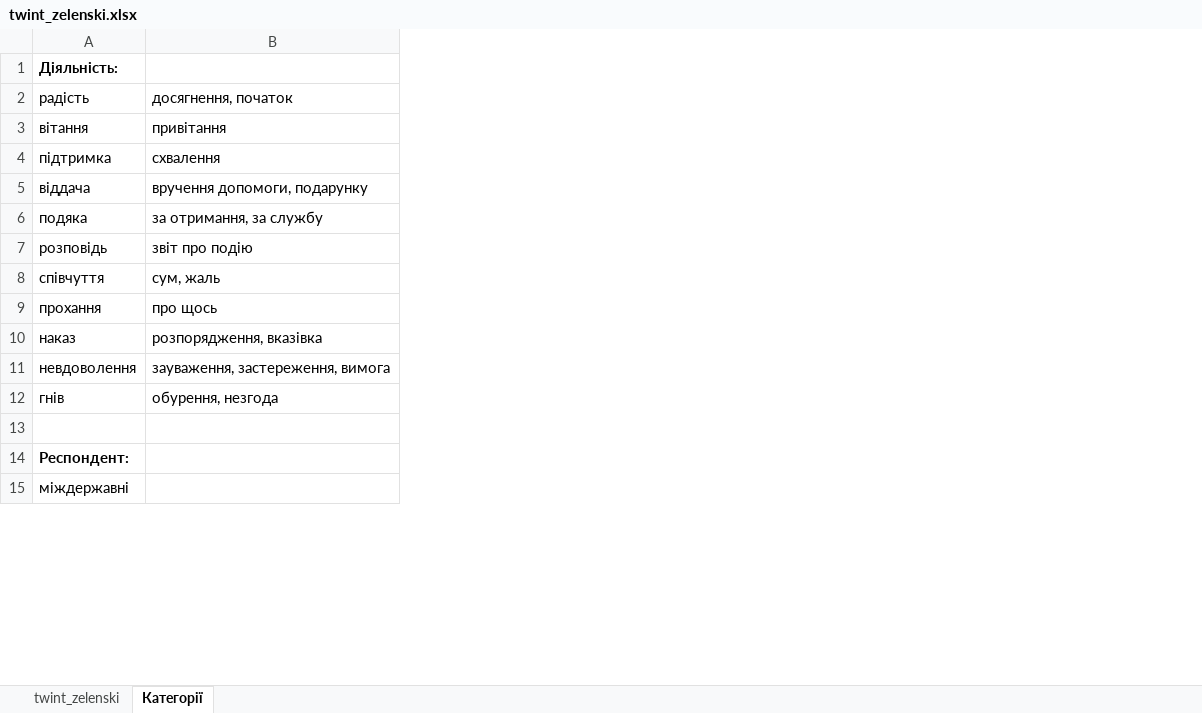
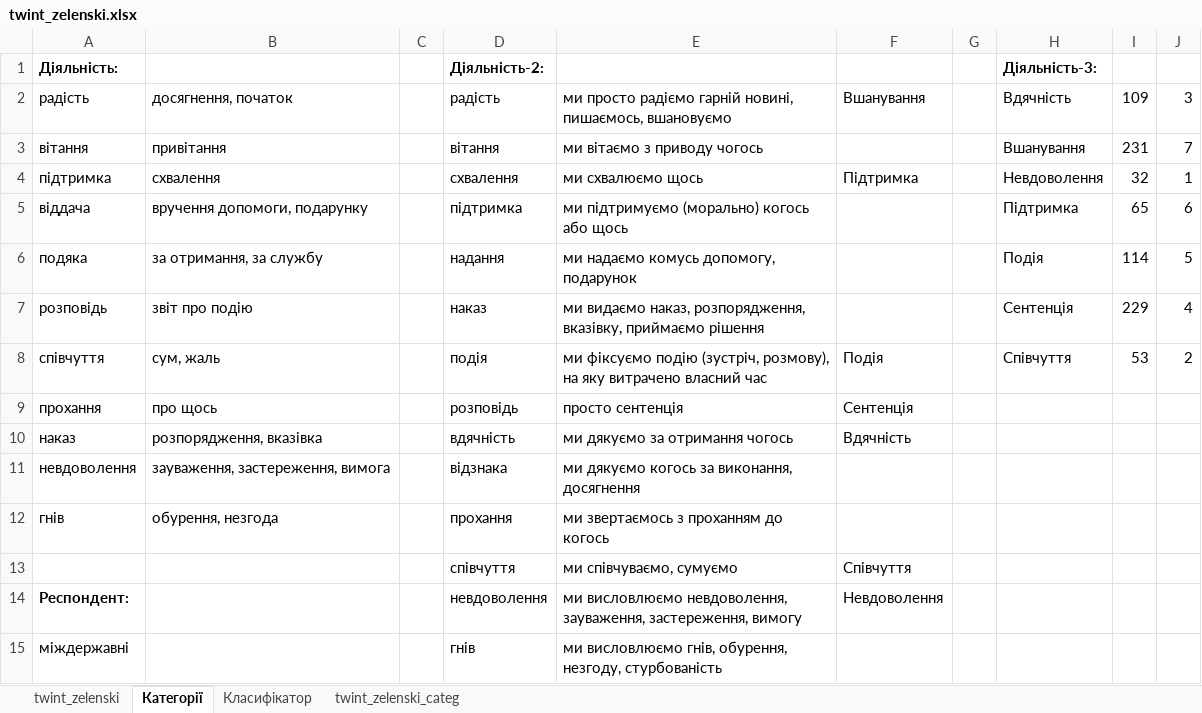
Before and after one commit to protw/airscape, an Excel workbook: src/data/twint_zelenski.xlsx, sheet Категорії, drawn as a sheet; only a part is shown; values as stored, in another font and other column widths than the file's, no borders; charts and pictures not drawn; the diff names each change by its address in the sheet, - before the commit and + after, or states it on an @@ line.

```diff
--- a/src/data/twint_zelenski.xlsx (sheet Категорії)
+++ b/src/data/twint_zelenski.xlsx (sheet Категорії)
+sheet tab: Класифікатор
+sheet tab: twint_zelenski_categ
+column C, empty
+column D, rows 1-15: Діяльність-2: | радість | вітання | схвалення | підтримка | надання | наказ | подія | розповідь | вдячність | відзнака | прохання | співчуття | невдоволення | гнів
+column E, rows 2-15: ми просто радіємо гарній новині, пишаємось, вшановуємо | ми вітаємо з приводу чогось | ми схвалюємо щось | ми підтримуємо (морально) когось або щось | ми надаємо комусь допомогу, подарунок | ми видаємо наказ, розпорядження, вказівку, приймаємо рішення | ми фіксуємо подію (зустріч, розмову), на яку витрачено власний час | просто сентенція | ми дякуємо за отримання чогось | ми дякуємо когось за виконання, досягнення | ми звертаємось з проханням до когось | ми співчуваємо, сумуємо | ми висловлюємо невдоволення, зауваження, застереження, вимогу | ми висловлюємо гнів, обурення, незгоду, стурбованість
+column F, rows 2-14: Вшанування |  | Підтримка |  |  |  | Подія | Сентенція | Вдячність |  |  | Співчуття | Невдоволення
+column G, empty
+column H, rows 1-8: Діяльність-3: | Вдячність | Вшанування | Невдоволення | Підтримка | Подія | Сентенція | Співчуття
+column I, rows 2-8: 109 | 231 | 32 | 65 | 114 | 229 | 53
+column J, rows 2-8: 3 | 7 | 1 | 6 | 5 | 4 | 2
-row 13: (empty)
+row 13:  |  |  | співчуття | ми співчуваємо, сумуємо | Співчуття
```
Also changed, not shown: sheet twint_zelenski, hidden cells, charts or pictures, 8 other files.
